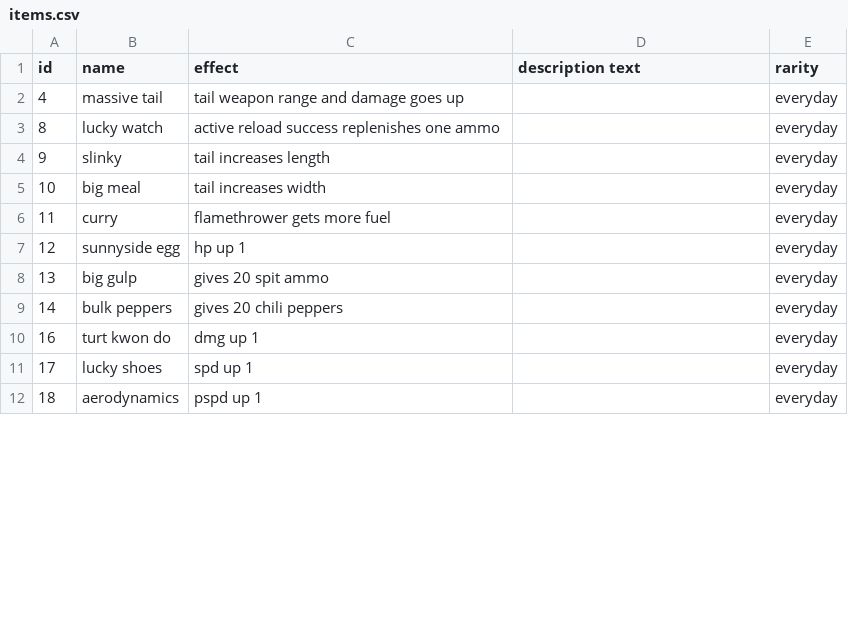
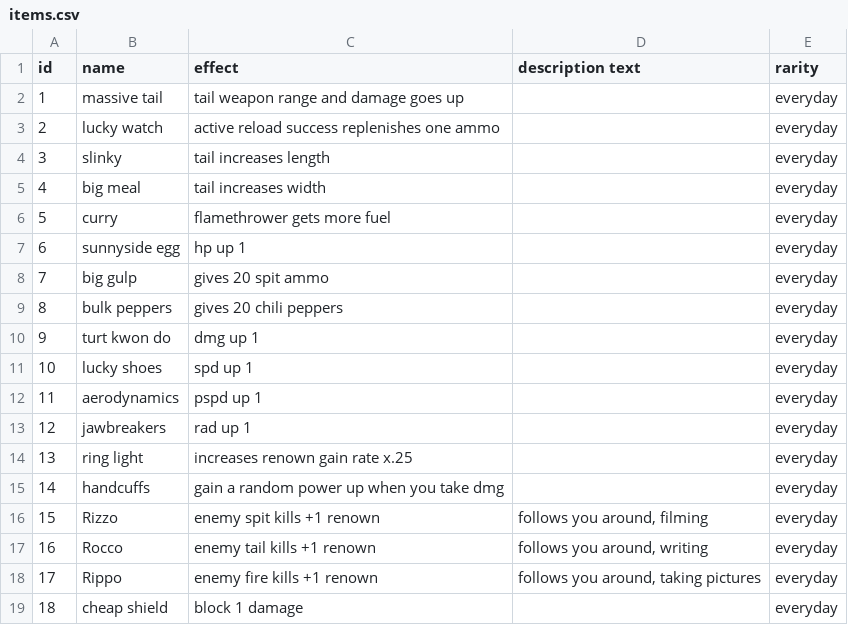
Before and after one commit to jonathanyuen/You-Cannot-Remain, a CSV file: items.csv, drawn as a sheet; only a part is shown; the diff covers the shown part only.

Commit message:
items wip 3

```diff
--- a/items.csv
+++ b/items.csv
@@ -1,12 +1,19 @@
 id,name,effect,description text,rarity
-4,massive tail,tail weapon range and damage goes up,,everyday
-8,lucky watch,active reload success replenishes one ammo,,everyday
-9,slinky,tail increases length,,everyday
-10,big meal,tail increases width,,everyday
-11,curry,flamethrower gets more fuel,,everyday
-12,sunnyside egg,hp up 1,,everyday
-13,big gulp,gives 20 spit ammo,,everyday
-14,bulk peppers,gives 20 chili peppers,,everyday
-16,turt kwon do,dmg up 1,,everyday
-17,lucky shoes,spd up 1,,everyday
-18,aerodynamics,pspd up 1,,everyday
+1,massive tail,tail weapon range and damage goes up,,everyday
+2,lucky watch,active reload success replenishes one ammo,,everyday
+3,slinky,tail increases length,,everyday
+4,big meal,tail increases width,,everyday
+5,curry,flamethrower gets more fuel,,everyday
+6,sunnyside egg,hp up 1,,everyday
+7,big gulp,gives 20 spit ammo,,everyday
+8,bulk peppers,gives 20 chili peppers,,everyday
+9,turt kwon do,dmg up 1,,everyday
+10,lucky shoes,spd up 1,,everyday
+11,aerodynamics,pspd up 1,,everyday
+12,jawbreakers,rad up 1,,everyday
+13,ring light,increases renown gain rate x.25,,everyday
+14,handcuffs,gain a random power up when you take dmg,,everyday
+15,Rizzo,enemy spit kills +1 renown,"follows you around, filming",everyday
+16,Rocco,enemy tail kills +1 renown,"follows you around, writing",everyday
+17,Rippo,enemy fire kills +1 renown,"follows you around, taking pictures",everyday
+18,cheap shield,block 1 damage,,everyday
```
Also changed, not shown: 7 removed rows and 25 edited cells elsewhere in this file, 5 other files.
